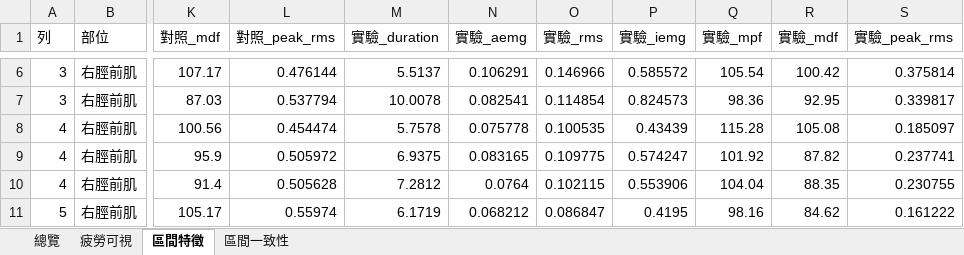
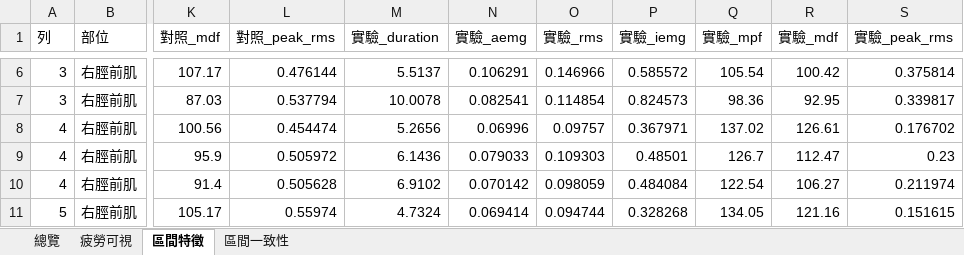
Before and after one commit to frankrita0728-coder/EMG_compare, an Excel workbook: data/pairing_results/2609-21_ZE1_list/analysis_results.xlsx, sheet 區間特徵, drawn as a sheet; only a part is shown, gaps mark what is left out; values as stored, in another font and other column widths than the file's, no borders; the diff covers the shown part only; the diff names each change by its address in the sheet, - before the commit and + after, or states it on an @@ line.

```diff
--- a/data/pairing_results/2609-21_ZE1_list/analysis_results.xlsx (sheet 區間特徵)
+++ b/data/pairing_results/2609-21_ZE1_list/analysis_results.xlsx (sheet 區間特徵)
-M8 (實驗_duration): 5.7578
+M8 (實驗_duration): 5.2656
-N8 (實驗_aemg): 0.075778
+N8 (實驗_aemg): 0.06996
-O8 (實驗_rms): 0.100535
+O8 (實驗_rms): 0.09757
-P8 (實驗_iemg): 0.43439
+P8 (實驗_iemg): 0.367971
-Q8 (實驗_mpf): 115.28
+Q8 (實驗_mpf): 137.02
-R8 (實驗_mdf): 105.08
+R8 (實驗_mdf): 126.61
-S8 (實驗_peak_rms): 0.185097
+S8 (實驗_peak_rms): 0.176702
-M9 (實驗_duration): 6.9375
+M9 (實驗_duration): 6.1436
-N9 (實驗_aemg): 0.083165
+N9 (實驗_aemg): 0.079033
-O9 (實驗_rms): 0.109775
+O9 (實驗_rms): 0.109303
-P9 (實驗_iemg): 0.574247
+P9 (實驗_iemg): 0.48501
-Q9 (實驗_mpf): 101.92
+Q9 (實驗_mpf): 126.7
-R9 (實驗_mdf): 87.82
+R9 (實驗_mdf): 112.47
-S9 (實驗_peak_rms): 0.237741
+S9 (實驗_peak_rms): 0.23
-M10 (實驗_duration): 7.2812
+M10 (實驗_duration): 6.9102
-N10 (實驗_aemg): 0.0764
+N10 (實驗_aemg): 0.070142
-O10 (實驗_rms): 0.102115
+O10 (實驗_rms): 0.098059
-P10 (實驗_iemg): 0.553906
+P10 (實驗_iemg): 0.484084
-Q10 (實驗_mpf): 104.04
+Q10 (實驗_mpf): 122.54
-R10 (實驗_mdf): 88.35
+R10 (實驗_mdf): 106.27
-S10 (實驗_peak_rms): 0.230755
+S10 (實驗_peak_rms): 0.211974
-M11 (實驗_duration): 6.1719
+M11 (實驗_duration): 4.7324
-N11 (實驗_aemg): 0.068212
+N11 (實驗_aemg): 0.069414
-O11 (實驗_rms): 0.086847
+O11 (實驗_rms): 0.094744
-P11 (實驗_iemg): 0.4195
+P11 (實驗_iemg): 0.328268
-Q11 (實驗_mpf): 98.16
+Q11 (實驗_mpf): 134.05
-R11 (實驗_mdf): 84.62
+R11 (實驗_mdf): 121.16
-S11 (實驗_peak_rms): 0.161222
+S11 (實驗_peak_rms): 0.151615
```
Also changed, not shown: 140 edited cells elsewhere in this sheet, sheet 區間一致性, sheet 總覽, sheet 疲勞可視, 19 other files.
